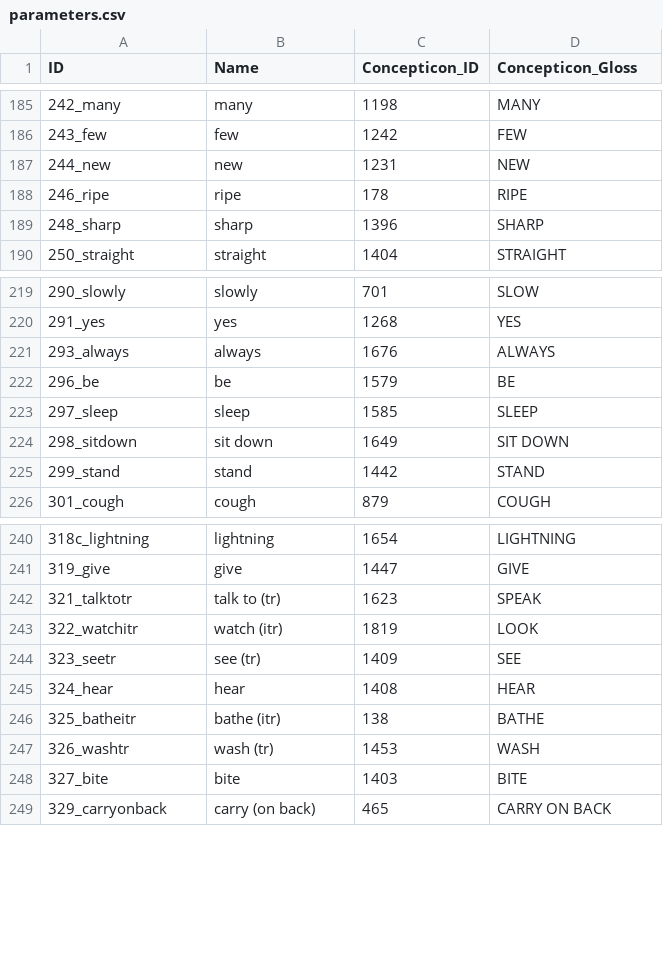
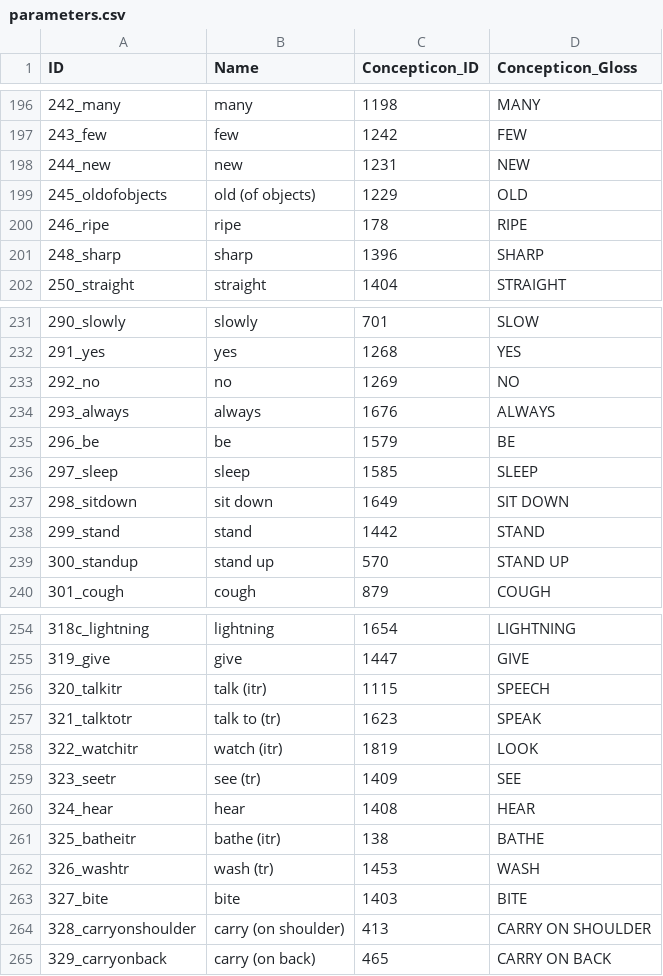
Before and after one commit to lexibank/zgraggenmadang, a CSV file: cldf/parameters.csv, drawn as a sheet; only a part is shown, gaps mark what is left out; the diff covers the shown part only.

```diff
--- a/cldf/parameters.csv
+++ b/cldf/parameters.csv
@@ -187,2 +198,3 @@ ID,Name,Concepticon_ID,Concepticon_Gloss
 244_new,new,1231,NEW
+245_oldofobjects,old (of objects),1229,OLD
 246_ripe,ripe,178,RIPE
@@ -220,2 +232,3 @@ ID,Name,Concepticon_ID,Concepticon_Gloss
 291_yes,yes,1268,YES
+292_no,no,1269,NO
 293_always,always,1676,ALWAYS
@@ -225,2 +238,3 @@ ID,Name,Concepticon_ID,Concepticon_Gloss
 299_stand,stand,1442,STAND
+300_standup,stand up,570,STAND UP
 301_cough,cough,879,COUGH
@@ -241,2 +255,3 @@ ID,Name,Concepticon_ID,Concepticon_Gloss
 319_give,give,1447,GIVE
+320_talkitr,talk (itr),1115,SPEECH
 321_talktotr,talk to (tr),1623,SPEAK
@@ -248,2 +263,3 @@ ID,Name,Concepticon_ID,Concepticon_Gloss
 327_bite,bite,1403,BITE
+328_carryonshoulder,carry (on shoulder),413,CARRY ON SHOULDER
 329_carryonback,carry (on back),465,CARRY ON BACK
```
Also changed, not shown: 11 added rows elsewhere in this file, 7 other files.
